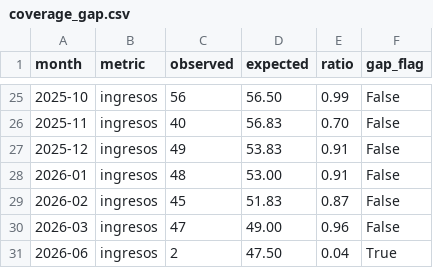
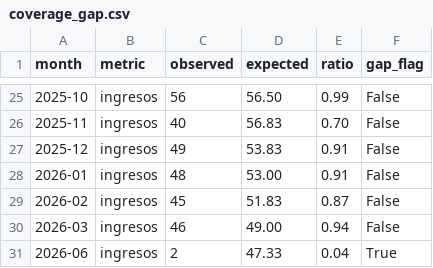
Before and after one commit to felix-antonio-sl/hdos, a CSV file: output/spreadsheet/canonical/coverage_gap.csv, drawn as a sheet; only a part is shown, gaps mark what is left out.

```diff
--- a/output/spreadsheet/canonical/coverage_gap.csv
+++ b/output/spreadsheet/canonical/coverage_gap.csv
@@ -29,3 +29,3 @@ month,metric,observed,expected,ratio,gap_flag
 2026-02,ingresos,45,51.83,0.87,False
-2026-03,ingresos,47,49.00,0.96,False
-2026-06,ingresos,2,47.50,0.04,True
+2026-03,ingresos,46,49.00,0.94,False
+2026-06,ingresos,2,47.33,0.04,True
```
Also changed, not shown: input/manual/manual_resolution.csv, output/spreadsheet/canonical/episode_source.csv, 4 other files.
